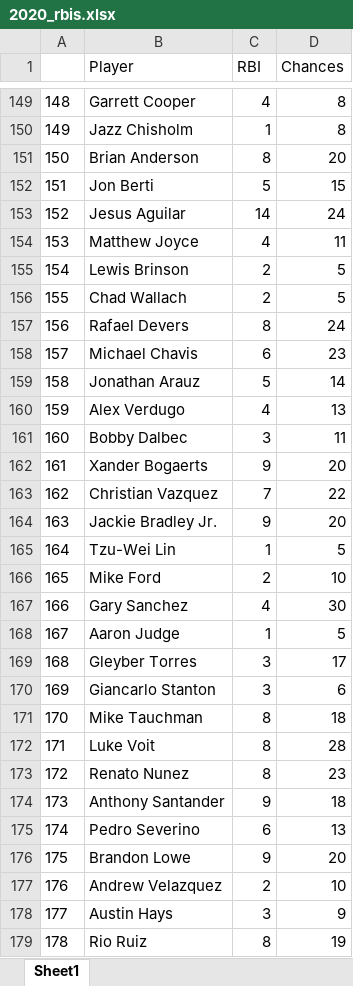
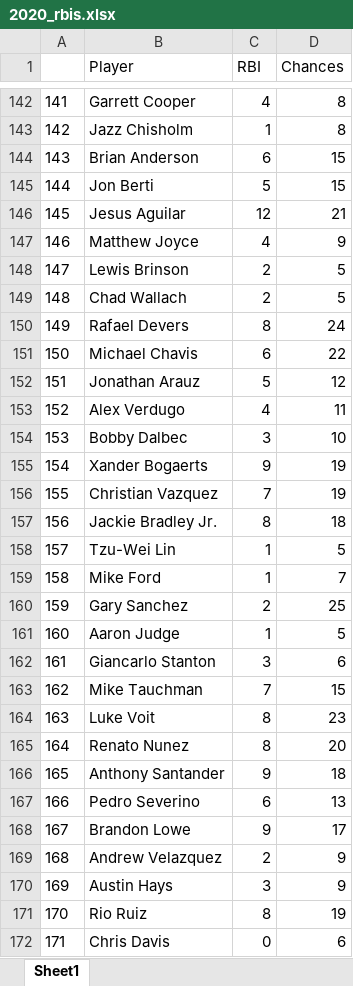
Before and after one commit to tdpotter58/rbis-per-opportunity, an Excel workbook: 2020_rbis.xlsx, sheet Sheet1, drawn as a sheet; only a part is shown, gaps mark what is left out; the shorter side is filled out with more unchanged rows; values as stored, in another font and other column widths than the file's, no borders; removed rows and columns are numbered as before the commit, all else as after; the diff covers the shown part only; the diff names each change by its address in the sheet, - before the commit and + after, or states it on an @@ line.

```diff
--- a/2020_rbis.xlsx (sheet Sheet1)
+++ b/2020_rbis.xlsx (sheet Sheet1)
@@ column A renumbered from row 8 down @@
-C144 (RBI): 8
+C144 (RBI): 6
-D144 (Chances): 20
+D144 (Chances): 15
-C146 (RBI): 14
+C146 (RBI): 12
-D146 (Chances): 24
+D146 (Chances): 21
-D147 (Chances): 11
+D147 (Chances): 9
-D151 (Chances): 23
+D151 (Chances): 22
-D152 (Chances): 14
+D152 (Chances): 12
-D153 (Chances): 13
+D153 (Chances): 11
-D154 (Chances): 11
+D154 (Chances): 10
-D155 (Chances): 20
+D155 (Chances): 19
-D156 (Chances): 22
+D156 (Chances): 19
-C157 (RBI): 9
+C157 (RBI): 8
-D157 (Chances): 20
+D157 (Chances): 18
-C159 (RBI): 2
+C159 (RBI): 1
-D159 (Chances): 10
+D159 (Chances): 7
-C160 (RBI): 4
+C160 (RBI): 2
-D160 (Chances): 30
+D160 (Chances): 25
-row 169: 168 | Gleyber Torres | 3 | 17
-C163 (RBI): 8
+C163 (RBI): 7
-D163 (Chances): 18
+D163 (Chances): 15
-D164 (Chances): 28
+D164 (Chances): 23
-D165 (Chances): 23
+D165 (Chances): 20
-D168 (Chances): 20
+D168 (Chances): 17
-D169 (Chances): 10
+D169 (Chances): 9
```
Also changed, not shown: 50 added rows, 53 removed rows and 393 edited cells elsewhere in this sheet, 4 other files.
